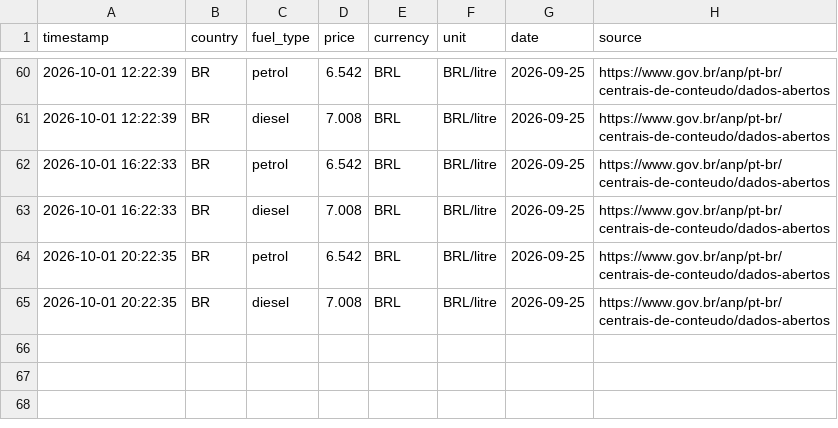
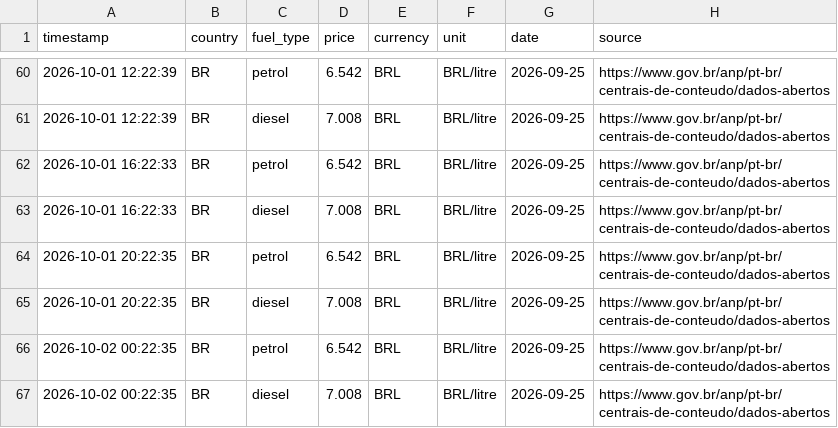
Before and after one commit to nyandajr/global-fuel-watch, a CSV file: data/pump_prices/BR.csv, drawn as a sheet; only a part is shown, gaps mark what is left out.

```diff
--- a/data/pump_prices/BR.csv
+++ b/data/pump_prices/BR.csv
@@ -65 +65,3 @@ timestamp,country,fuel_type,price,currency,unit,date,source
 2026-10-01 20:22:35,BR,diesel,7.008,BRL,BRL/litre,2026-09-25,https://www.gov.br/anp/pt-br/centrais-de-conteudo/dados-abertos
+2026-10-02 00:22:35,BR,petrol,6.542,BRL,BRL/litre,2026-09-25,https://www.gov.br/anp/pt-br/centrais-de-conteudo/dados-abertos
+2026-10-02 00:22:35,BR,diesel,7.008,BRL,BRL/litre,2026-09-25,https://www.gov.br/anp/pt-br/centrais-de-conteudo/dados-abertos
```
Also changed, not shown: data/pump_prices/IT.csv, data/pump_prices/JP.csv, 6 other files.
